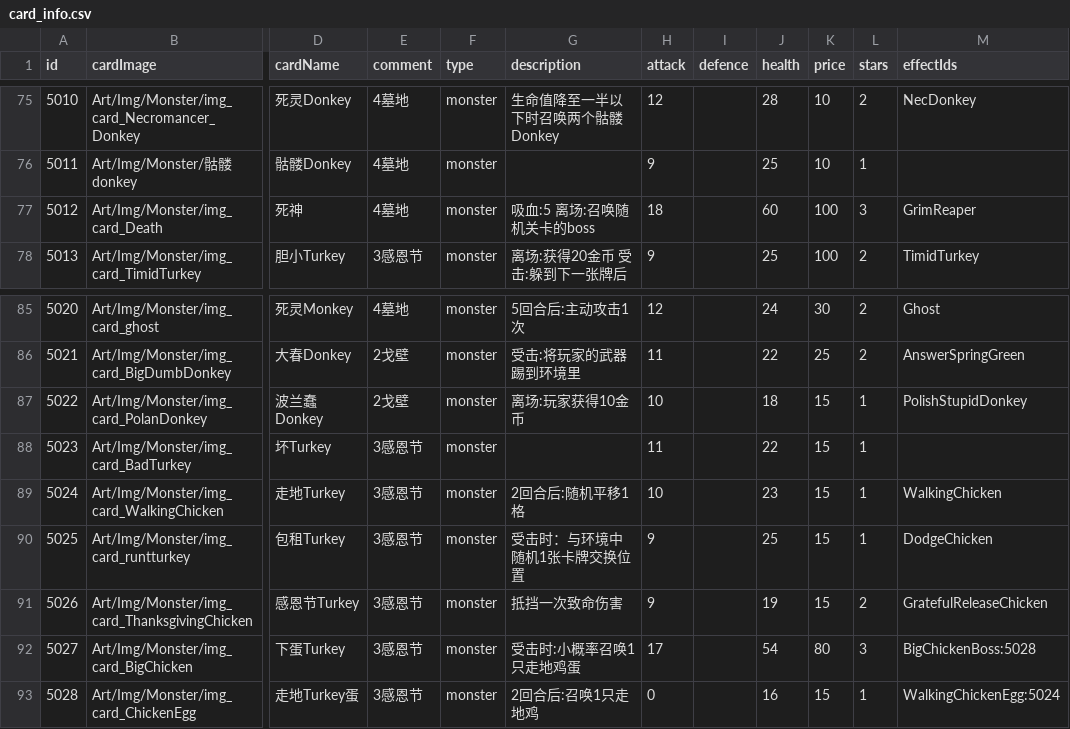
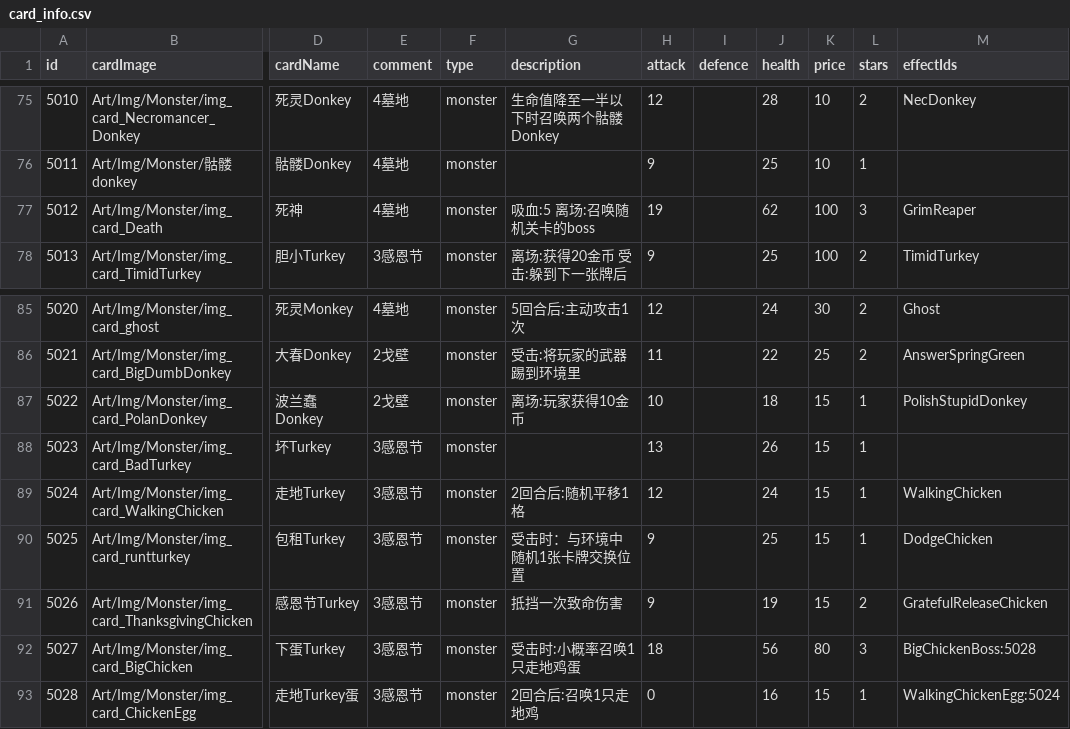
Before and after one commit to Nancobamboo/joeys-nightmare-2, a CSV file: joey2/Assets/Resources/Data/card_info.csv, drawn as a sheet; only a part is shown, gaps mark what is left out; the diff names each change by its address in the sheet, - before the commit and + after, or states it on an @@ line.

```diff
--- a/joey2/Assets/Resources/Data/card_info.csv
+++ b/joey2/Assets/Resources/Data/card_info.csv
-H77 (attack): 18
+H77 (attack): 19
-J77 (health): 60
+J77 (health): 62
-H88 (attack): 11
+H88 (attack): 13
-J88 (health): 22
+J88 (health): 26
-H89 (attack): 10
+H89 (attack): 12
-J89 (health): 23
+J89 (health): 24
-H92 (attack): 17
+H92 (attack): 18
-J92 (health): 54
+J92 (health): 56
```
